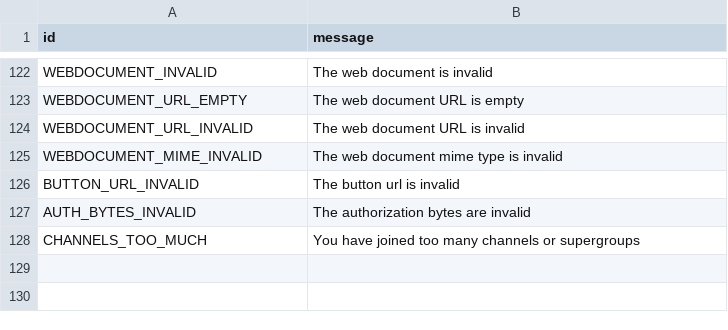
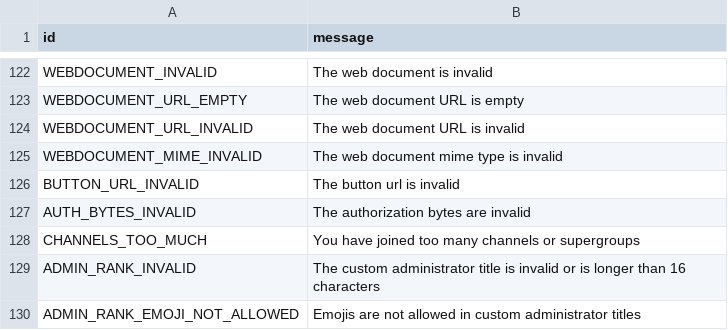
Before and after one commit to pyrogram/pyrogram, a TSV file: compiler/error/source/400_BAD_REQUEST.tsv, drawn as a sheet; only a part is shown, gaps mark what is left out; the diff names each change by its address in the sheet, - before the commit and + after, or states it on an @@ line.

Commit message:
Add custom administrator titles related errors

```diff
--- a/compiler/error/source/400_BAD_REQUEST.tsv
+++ b/compiler/error/source/400_BAD_REQUEST.tsv
+row 129: ADMIN_RANK_INVALID | The custom administrator title is invalid or is longer than 16 characters
+row 130: ADMIN_RANK_EMOJI_NOT_ALLOWED | Emojis are not allowed in custom administrator titles
```
